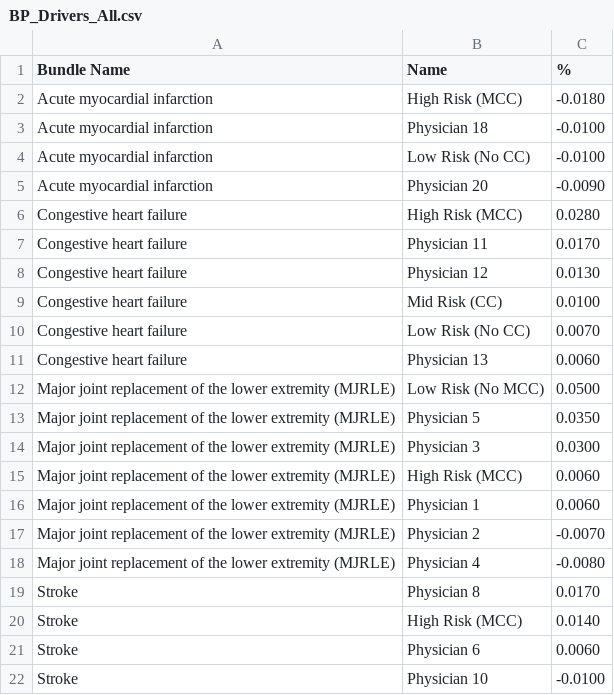
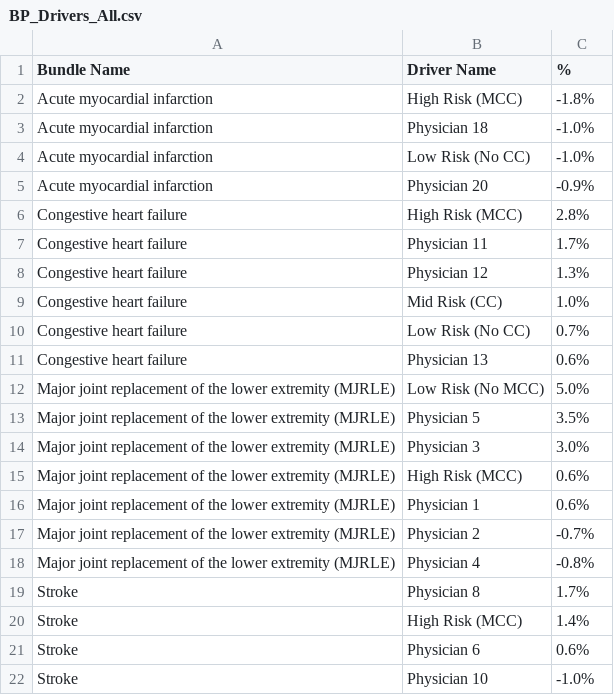
Before and after one commit to OHL-tmp/VBP-report-payer-demo, a CSV file: data/BP_Drivers_All.csv, drawn as a sheet.

```diff
--- a/data/BP_Drivers_All.csv
+++ b/data/BP_Drivers_All.csv
@@ -1,22 +1,22 @@
-Bundle Name,Name,%
-Acute myocardial infarction,High Risk (MCC), -0.0180
-Acute myocardial infarction,Physician 18, -0.0100
-Acute myocardial infarction,Low Risk (No CC), -0.0100
-Acute myocardial infarction,Physician 20, -0.0090
-Congestive heart failure,High Risk (MCC), 0.0280
-Congestive heart failure,Physician 11, 0.0170
-Congestive heart failure,Physician 12, 0.0130
-Congestive heart failure,Mid Risk (CC), 0.0100
-Congestive heart failure,Low Risk (No CC), 0.0070
-Congestive heart failure,Physician 13, 0.0060
-Major joint replacement of the lower extremity (MJRLE),Low Risk (No MCC), 0.0500
-Major joint replacement of the lower extremity (MJRLE),Physician 5, 0.0350
-Major joint replacement of the lower extremity (MJRLE),Physician 3, 0.0300
-Major joint replacement of the lower extremity (MJRLE),High Risk (MCC), 0.0060
-Major joint replacement of the lower extremity (MJRLE),Physician 1, 0.0060
-Major joint replacement of the lower extremity (MJRLE),Physician 2, -0.0070
-Major joint replacement of the lower extremity (MJRLE),Physician 4, -0.0080
-Stroke,Physician 8, 0.0170
-Stroke,High Risk (MCC), 0.0140
-Stroke,Physician 6, 0.0060
-Stroke,Physician 10, -0.0100
+Bundle Name,Driver Name,%
+Acute myocardial infarction,High Risk (MCC),-1.8%
+Acute myocardial infarction,Physician 18,-1.0%
+Acute myocardial infarction,Low Risk (No CC),-1.0%
+Acute myocardial infarction,Physician 20,-0.9%
+Congestive heart failure,High Risk (MCC),2.8%
+Congestive heart failure,Physician 11,1.7%
+Congestive heart failure,Physician 12,1.3%
+Congestive heart failure,Mid Risk (CC),1.0%
+Congestive heart failure,Low Risk (No CC),0.7%
+Congestive heart failure,Physician 13,0.6%
+Major joint replacement of the lower extremity (MJRLE),Low Risk (No MCC),5.0%
+Major joint replacement of the lower extremity (MJRLE),Physician 5,3.5%
+Major joint replacement of the lower extremity (MJRLE),Physician 3,3.0%
+Major joint replacement of the lower extremity (MJRLE),High Risk (MCC),0.6%
+Major joint replacement of the lower extremity (MJRLE),Physician 1,0.6%
+Major joint replacement of the lower extremity (MJRLE),Physician 2,-0.7%
+Major joint replacement of the lower extremity (MJRLE),Physician 4,-0.8%
+Stroke,Physician 8,1.7%
+Stroke,High Risk (MCC),1.4%
+Stroke,Physician 6,0.6%
+Stroke,Physician 10,-1.0%
```
Also changed, not shown: data/df_result_details_bundle.csv, 8 other files.
